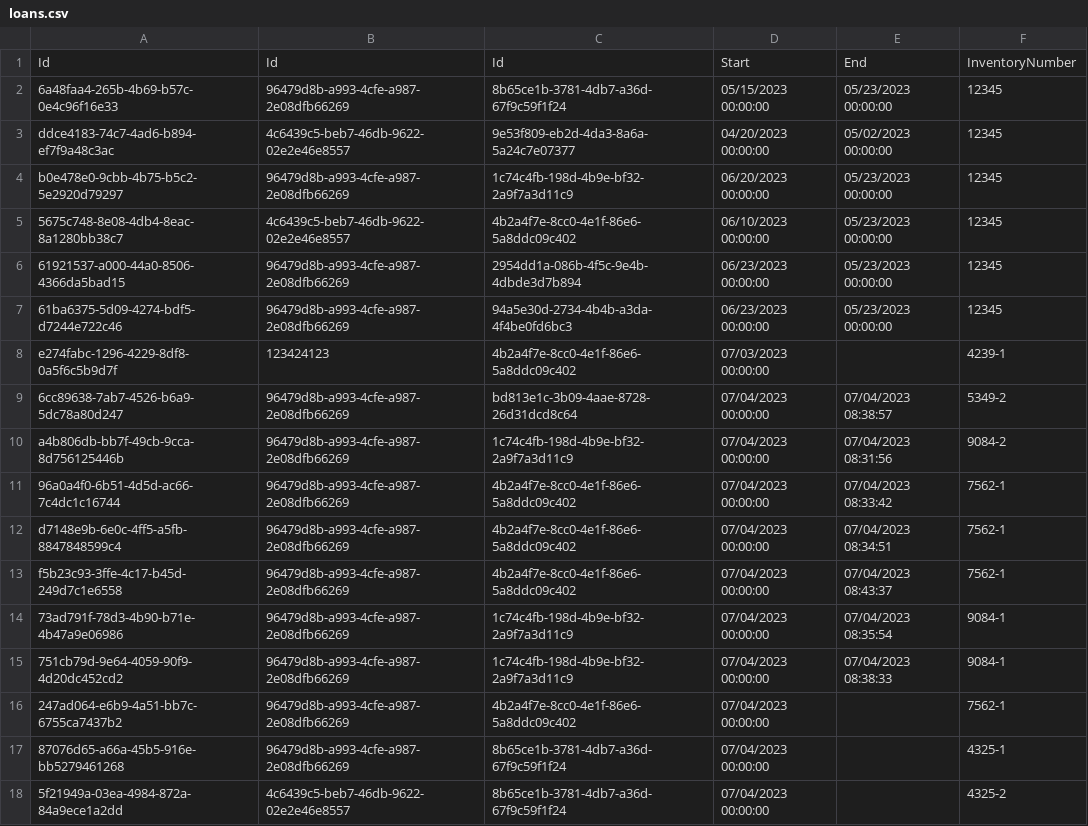
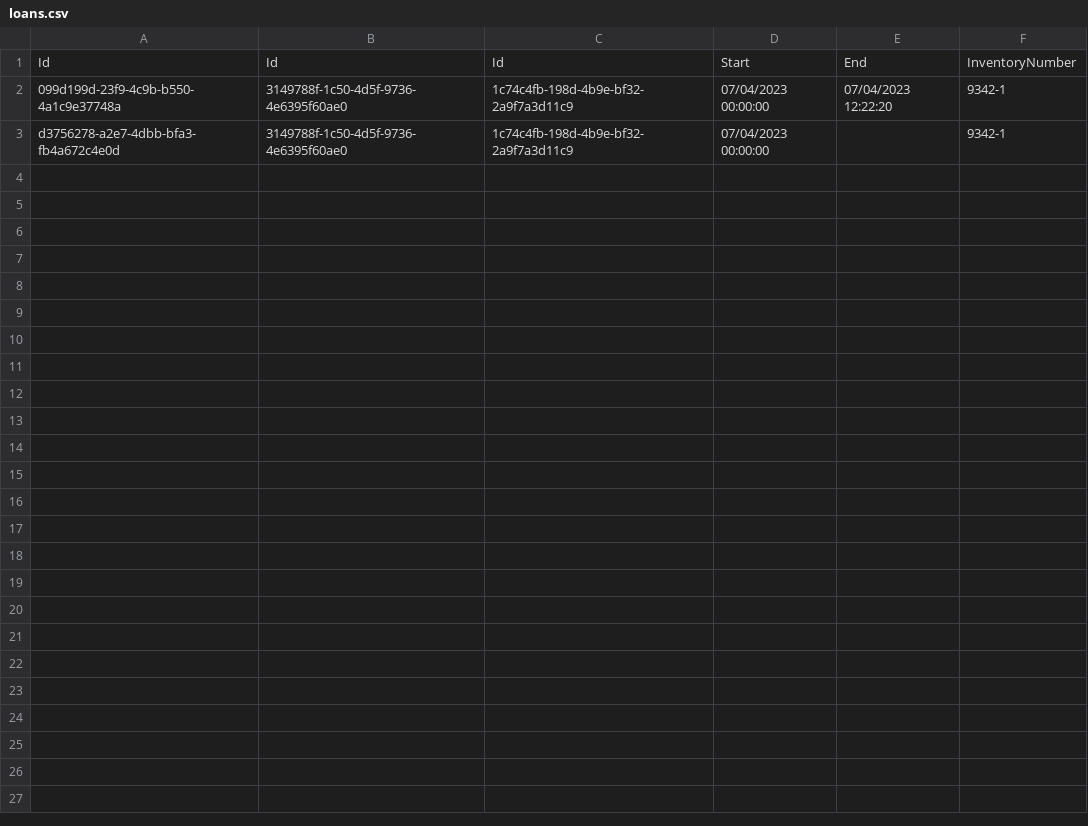
Before and after one commit to BulatovicBalsa/sims-project, a CSV file: Hospital/Data/loans.csv, drawn as a sheet.

```diff
--- a/Hospital/Data/loans.csv
+++ b/Hospital/Data/loans.csv
@@ -1,18 +1,3 @@
 Id,Id,Id,Start,End,InventoryNumber
-6a48faa4-265b-4b69-b57c-0e4c96f16e33,96479d8b-a993-4cfe-a987-2e08dfb66269,8b65ce1b-3781-4db7-a36d-67f9c59f1f24,05/15/2023 00:00:00,05/23/2023 00:00:00,12345
-ddce4183-74c7-4ad6-b894-ef7f9a48c3ac,4c6439c5-beb7-46db-9622-02e2e46e8557,9e53f809-eb2d-4da3-8a6a-5a24c7e07377,04/20/2023 00:00:00,05/02/2023 00:00:00,12345
-b0e478e0-9cbb-4b75-b5c2-5e2920d79297,96479d8b-a993-4cfe-a987-2e08dfb66269,1c74c4fb-198d-4b9e-bf32-2a9f7a3d11c9,06/20/2023 00:00:00,05/23/2023 00:00:00,12345
-5675c748-8e08-4db4-8eac-8a1280bb38c7,4c6439c5-beb7-46db-9622-02e2e46e8557,4b2a4f7e-8cc0-4e1f-86e6-5a8ddc09c402,06/10/2023 00:00:00,05/23/2023 00:00:00,12345
-61921537-a000-44a0-8506-4366da5bad15,96479d8b-a993-4cfe-a987-2e08dfb66269,2954dd1a-086b-4f5c-9e4b-4dbde3d7b894,06/23/2023 00:00:00,05/23/2023 00:00:00,12345
-61ba6375-5d09-4274-bdf5-d7244e722c46,96479d8b-a993-4cfe-a987-2e08dfb66269,94a5e30d-2734-4b4b-a3da-4f4be0fd6bc3,06/23/2023 00:00:00,05/23/2023 00:00:00,12345
-e274fabc-1296-4229-8df8-0a5f6c5b9d7f,123424123,4b2a4f7e-8cc0-4e1f-86e6-5a8ddc09c402,07/03/2023 00:00:00,,4239-1
-6cc89638-7ab7-4526-b6a9-5dc78a80d247,96479d8b-a993-4cfe-a987-2e08dfb66269,bd813e1c-3b09-4aae-8728-26d31dcd8c64,07/04/2023 00:00:00,07/04/2023 08:38:57,5349-2
-a4b806db-bb7f-49cb-9cca-8d756125446b,96479d8b-a993-4cfe-a987-2e08dfb66269,1c74c4fb-198d-4b9e-bf32-2a9f7a3d11c9,07/04/2023 00:00:00,07/04/2023 08:31:56,9084-2
-96a0a4f0-6b51-4d5d-ac66-7c4dc1c16744,96479d8b-a993-4cfe-a987-2e08dfb66269,4b2a4f7e-8cc0-4e1f-86e6-5a8ddc09c402,07/04/2023 00:00:00,07/04/2023 08:33:42,7562-1
-d7148e9b-6e0c-4ff5-a5fb-8847848599c4,96479d8b-a993-4cfe-a987-2e08dfb66269,4b2a4f7e-8cc0-4e1f-86e6-5a8ddc09c402,07/04/2023 00:00:00,07/04/2023 08:34:51,7562-1
-f5b23c93-3ffe-4c17-b45d-249d7c1e6558,96479d8b-a993-4cfe-a987-2e08dfb66269,4b2a4f7e-8cc0-4e1f-86e6-5a8ddc09c402,07/04/2023 00:00:00,07/04/2023 08:43:37,7562-1
-73ad791f-78d3-4b90-b71e-4b47a9e06986,96479d8b-a993-4cfe-a987-2e08dfb66269,1c74c4fb-198d-4b9e-bf32-2a9f7a3d11c9,07/04/2023 00:00:00,07/04/2023 08:35:54,9084-1
-751cb79d-9e64-4059-90f9-4d20dc452cd2,96479d8b-a993-4cfe-a987-2e08dfb66269,1c74c4fb-198d-4b9e-bf32-2a9f7a3d11c9,07/04/2023 00:00:00,07/04/2023 08:38:33,9084-1
-247ad064-e6b9-4a51-bb7c-6755ca7437b2,96479d8b-a993-4cfe-a987-2e08dfb66269,4b2a4f7e-8cc0-4e1f-86e6-5a8ddc09c402,07/04/2023 00:00:00,,7562-1
-87076d65-a66a-45b5-916e-bb5279461268,96479d8b-a993-4cfe-a987-2e08dfb66269,8b65ce1b-3781-4db7-a36d-67f9c59f1f24,07/04/2023 00:00:00,,4325-1
-5f21949a-03ea-4984-872a-84a9ece1a2dd,4c6439c5-beb7-46db-9622-02e2e46e8557,8b65ce1b-3781-4db7-a36d-67f9c59f1f24,07/04/2023 00:00:00,,4325-2
+099d199d-23f9-4c9b-b550-4a1c9e37748a,3149788f-1c50-4d5f-9736-4e6395f60ae0,1c74c4fb-198d-4b9e-bf32-2a9f7a3d11c9,07/04/2023 00:00:00,07/04/2023 12:22:20,9342-1
+d3756278-a2e7-4dbb-bfa3-fb4a672c4e0d,3149788f-1c50-4d5f-9736-4e6395f60ae0,1c74c4fb-198d-4b9e-bf32-2a9f7a3d11c9,07/04/2023 00:00:00,,9342-1
```
Also changed, not shown: 53 other files.
